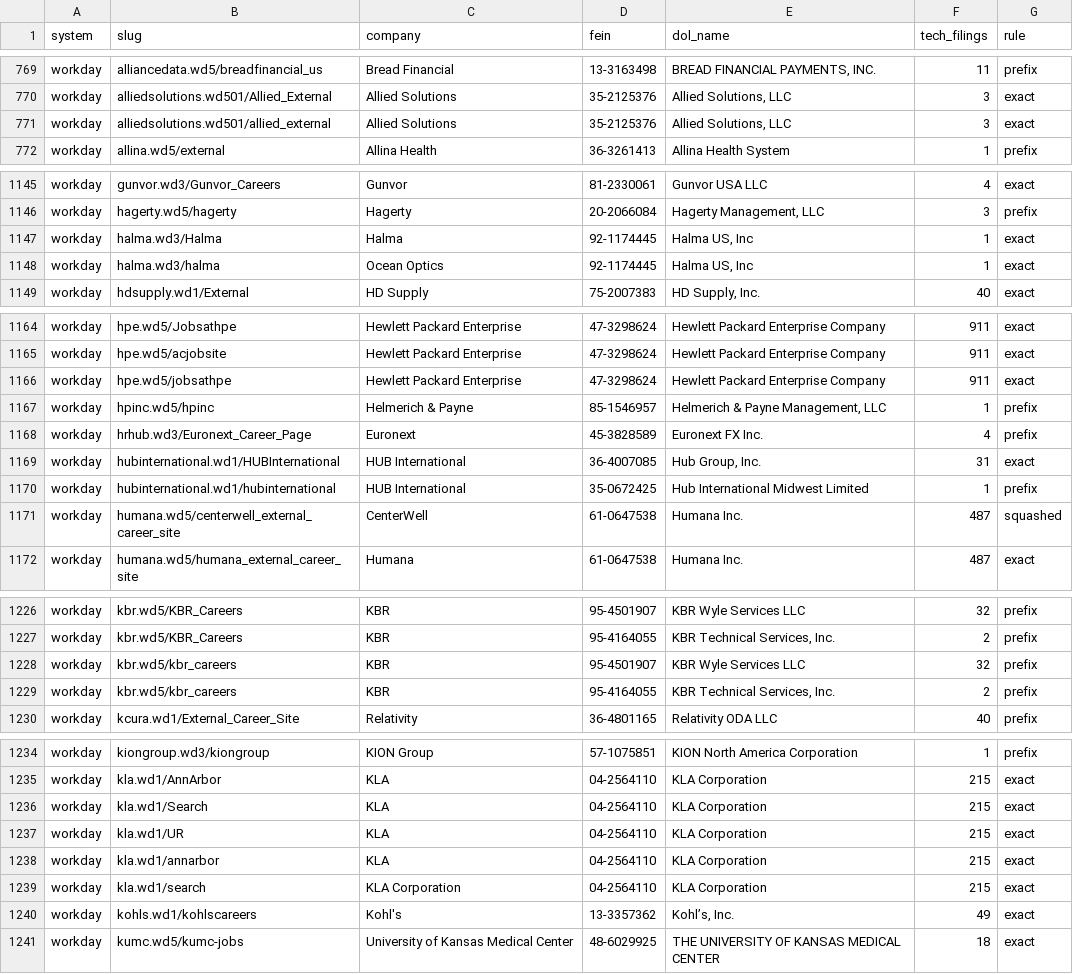
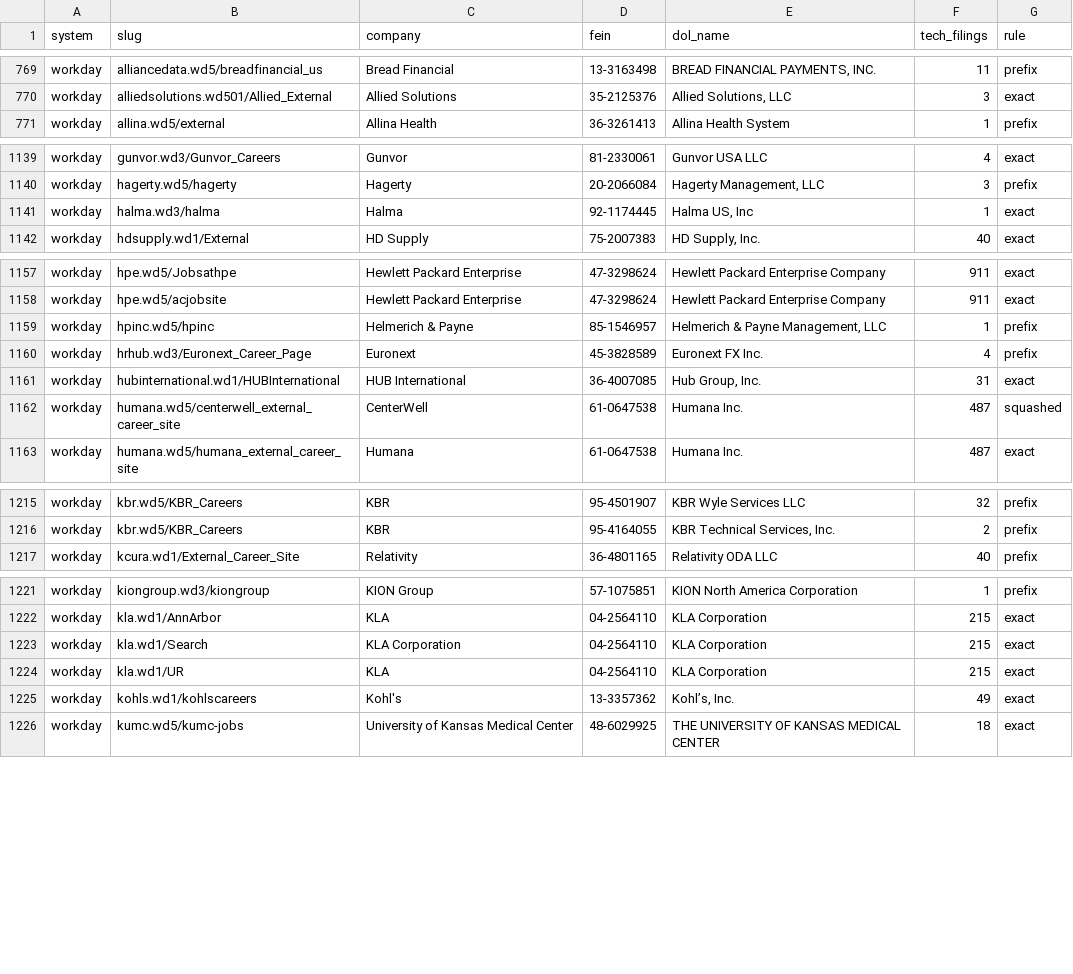
Before and after one commit to jawaadjariwala/FiledFor, a CSV file: data/company_matches.csv, drawn as a sheet; only a part is shown, gaps mark what is left out; the diff covers the shown part only.

```diff
--- a/data/company_matches.csv
+++ b/data/company_matches.csv
@@ -770,3 +770,2 @@ workday,alliancedata.wd5/breadfinancial_us,Bread Financial,13-3163498,"BREAD FIN
 workday,alliedsolutions.wd501/Allied_External,Allied Solutions,35-2125376,"Allied Solutions, LLC",3,exact
-workday,alliedsolutions.wd501/allied_external,Allied Solutions,35-2125376,"Allied Solutions, LLC",3,exact
 workday,allina.wd5/external,Allina Health,36-3261413,Allina Health System,1,prefix
@@ -1146,4 +1140,3 @@ workday,gunvor.wd3/Gunvor_Careers,Gunvor,81-2330061,Gunvor USA LLC,4,exact
 workday,hagerty.wd5/hagerty,Hagerty,20-2066084,"Hagerty Management, LLC",3,prefix
-workday,halma.wd3/Halma,Halma,92-1174445,"Halma US, Inc",1,exact
-workday,halma.wd3/halma,Ocean Optics,92-1174445,"Halma US, Inc",1,exact
+workday,halma.wd3/halma,Halma,92-1174445,"Halma US, Inc",1,exact
 workday,hdsupply.wd1/External,HD Supply,75-2007383,"HD Supply, Inc.",40,exact
@@ -1165,3 +1158,2 @@ workday,hpe.wd5/Jobsathpe,Hewlett Packard Enterprise,47-3298624,Hewlett Packard
 workday,hpe.wd5/acjobsite,Hewlett Packard Enterprise,47-3298624,Hewlett Packard Enterprise Company,911,exact
-workday,hpe.wd5/jobsathpe,Hewlett Packard Enterprise,47-3298624,Hewlett Packard Enterprise Company,911,exact
 workday,hpinc.wd5/hpinc,Helmerich & Payne,85-1546957,"Helmerich & Payne Management, LLC",1,prefix
@@ -1169,3 +1161,2 @@ workday,hrhub.wd3/Euronext_Career_Page,Euronext,45-3828589,Euronext FX Inc.,4,pr
 workday,hubinternational.wd1/HUBInternational,HUB International,36-4007085,"Hub Group, Inc.",31,exact
-workday,hubinternational.wd1/hubinternational,HUB International,35-0672425,Hub International Midwest Limited,1,prefix
 workday,humana.wd5/centerwell_external_career_site,CenterWell,61-0647538,Humana Inc.,487,squashed
@@ -1227,4 +1216,2 @@ workday,kbr.wd5/KBR_Careers,KBR,95-4501907,KBR Wyle Services LLC,32,prefix
 workday,kbr.wd5/KBR_Careers,KBR,95-4164055,"KBR Technical Services, Inc.",2,prefix
-workday,kbr.wd5/kbr_careers,KBR,95-4501907,KBR Wyle Services LLC,32,prefix
-workday,kbr.wd5/kbr_careers,KBR,95-4164055,"KBR Technical Services, Inc.",2,prefix
 workday,kcura.wd1/External_Career_Site,Relativity,36-4801165,Relativity ODA LLC,40,prefix
@@ -1235,6 +1222,4 @@ workday,kiongroup.wd3/kiongroup,KION Group,57-1075851,KION North America Corpora
 workday,kla.wd1/AnnArbor,KLA,04-2564110,KLA Corporation,215,exact
-workday,kla.wd1/Search,KLA,04-2564110,KLA Corporation,215,exact
+workday,kla.wd1/Search,KLA Corporation,04-2564110,KLA Corporation,215,exact
 workday,kla.wd1/UR,KLA,04-2564110,KLA Corporation,215,exact
-workday,kla.wd1/annarbor,KLA,04-2564110,KLA Corporation,215,exact
-workday,kla.wd1/search,KLA Corporation,04-2564110,KLA Corporation,215,exact
 workday,kohls.wd1/kohlscareers,Kohl's,13-3357362,"Kohl’s, Inc.",49,exact
```
Also changed, not shown: 13 removed rows elsewhere in this file, data/companies.csv, 14 other files.
